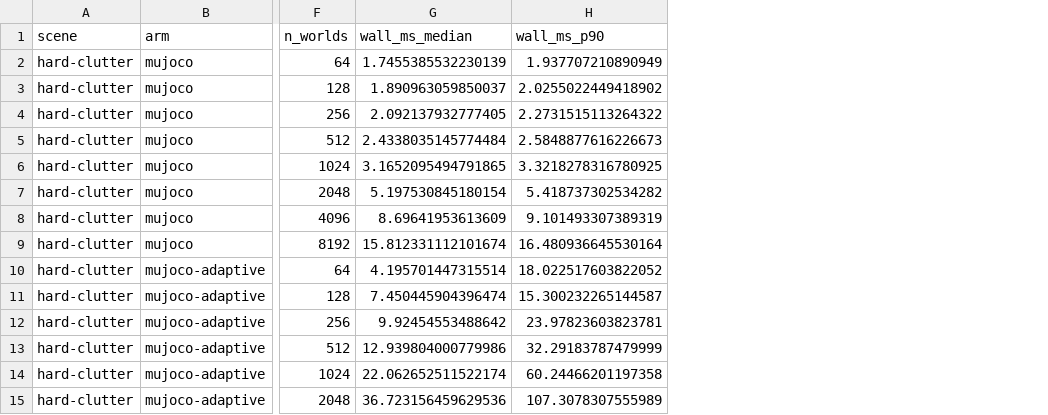
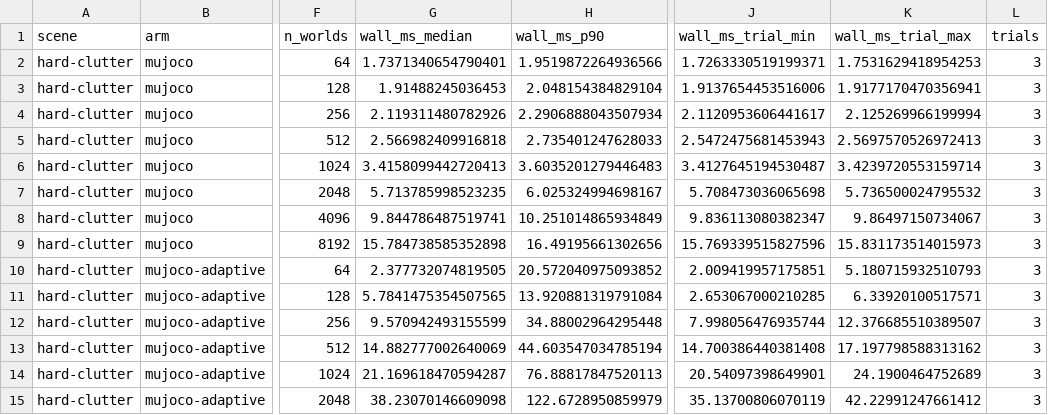
Before and after one commit to mardigiorgio/newton-adaptive, a CSV file: scripts/bench/results/part1_scaling_hard-clutter.csv, drawn as a sheet; only a part is shown, gaps mark what is left out; the diff covers the shown part only; the diff names each change by its address in the sheet, - before the commit and + after, or states it on an @@ line.

```diff
--- a/scripts/bench/results/part1_scaling_hard-clutter.csv
+++ b/scripts/bench/results/part1_scaling_hard-clutter.csv
+column J (wall_ms_trial_min), rows 2-15: 1.7263330519199371 | 1.9137654453516006 | 2.1120953606441617 | 2.5472475681453943 | 3.4127645194530487 | 5.708473036065698 | 9.836113080382347 | 15.769339515827596 | 2.009419957175851 | 2.653067000210285 | 7.998056476935744 | 14.700386440381408 | 20.54097398649901 | 35.13700806070119
+column K (wall_ms_trial_max), rows 2-15: 1.7531629418954253 | 1.9177170470356941 | 2.125269966199994 | 2.5697570526972413 | 3.4239720553159714 | 5.736500024795532 | 9.86497150734067 | 15.831173514015973 | 5.180715932510793 | 6.33920100517571 | 12.376685510389507 | 17.197798588313162 | 24.1900464752689 | 42.22991247661412
+column L (trials), rows 2-15: all 3
-G2 (wall_ms_median): 1.7455385532230139
+G2 (wall_ms_median): 1.7371340654790401
-H2 (wall_ms_p90): 1.937707210890949
+H2 (wall_ms_p90): 1.9519872264936566
-G3 (wall_ms_median): 1.890963059850037
+G3 (wall_ms_median): 1.91488245036453
-H3 (wall_ms_p90): 2.0255022449418902
+H3 (wall_ms_p90): 2.048154384829104
-G4 (wall_ms_median): 2.092137932777405
+G4 (wall_ms_median): 2.119311480782926
-H4 (wall_ms_p90): 2.2731515113264322
+H4 (wall_ms_p90): 2.2906888043507934
-G5 (wall_ms_median): 2.4338035145774484
+G5 (wall_ms_median): 2.566982409916818
-H5 (wall_ms_p90): 2.5848877616226673
+H5 (wall_ms_p90): 2.735401247628033
-G6 (wall_ms_median): 3.1652095494791865
+G6 (wall_ms_median): 3.4158099442720413
-H6 (wall_ms_p90): 3.3218278316780925
+H6 (wall_ms_p90): 3.6035201279446483
-G7 (wall_ms_median): 5.197530845180154
+G7 (wall_ms_median): 5.713785998523235
-H7 (wall_ms_p90): 5.418737302534282
+H7 (wall_ms_p90): 6.025324994698167
-G8 (wall_ms_median): 8.69641953613609
+G8 (wall_ms_median): 9.844786487519741
-H8 (wall_ms_p90): 9.101493307389319
+H8 (wall_ms_p90): 10.251014865934849
-G9 (wall_ms_median): 15.812331112101674
+G9 (wall_ms_median): 15.784738585352898
-H9 (wall_ms_p90): 16.480936645530164
+H9 (wall_ms_p90): 16.49195661302656
-G10 (wall_ms_median): 4.195701447315514
+G10 (wall_ms_median): 2.377732074819505
-H10 (wall_ms_p90): 18.022517603822052
+H10 (wall_ms_p90): 20.572040975093852
-G11 (wall_ms_median): 7.450445904396474
+G11 (wall_ms_median): 5.7841475354507565
-H11 (wall_ms_p90): 15.300232265144587
+H11 (wall_ms_p90): 13.920881319791084
-G12 (wall_ms_median): 9.92454553488642
+G12 (wall_ms_median): 9.570942493155599
-H12 (wall_ms_p90): 23.97823603823781
+H12 (wall_ms_p90): 34.88002964295448
-G13 (wall_ms_median): 12.939804000779986
+G13 (wall_ms_median): 14.882777002640069
-H13 (wall_ms_p90): 32.29183787479999
+H13 (wall_ms_p90): 44.603547034785194
-G14 (wall_ms_median): 22.062652511522174
+G14 (wall_ms_median): 21.169618470594287
-H14 (wall_ms_p90): 60.24466201197358
+H14 (wall_ms_p90): 76.88817847520113
-G15 (wall_ms_median): 36.723156459629536
+G15 (wall_ms_median): 38.23070146609098
-H15 (wall_ms_p90): 107.3078307555989
+H15 (wall_ms_p90): 122.6728950859979
```
Also changed, not shown: 36 edited cells elsewhere in this file, scripts/bench/results/part1_scaling_soft-clutter.csv, 5 other files.
